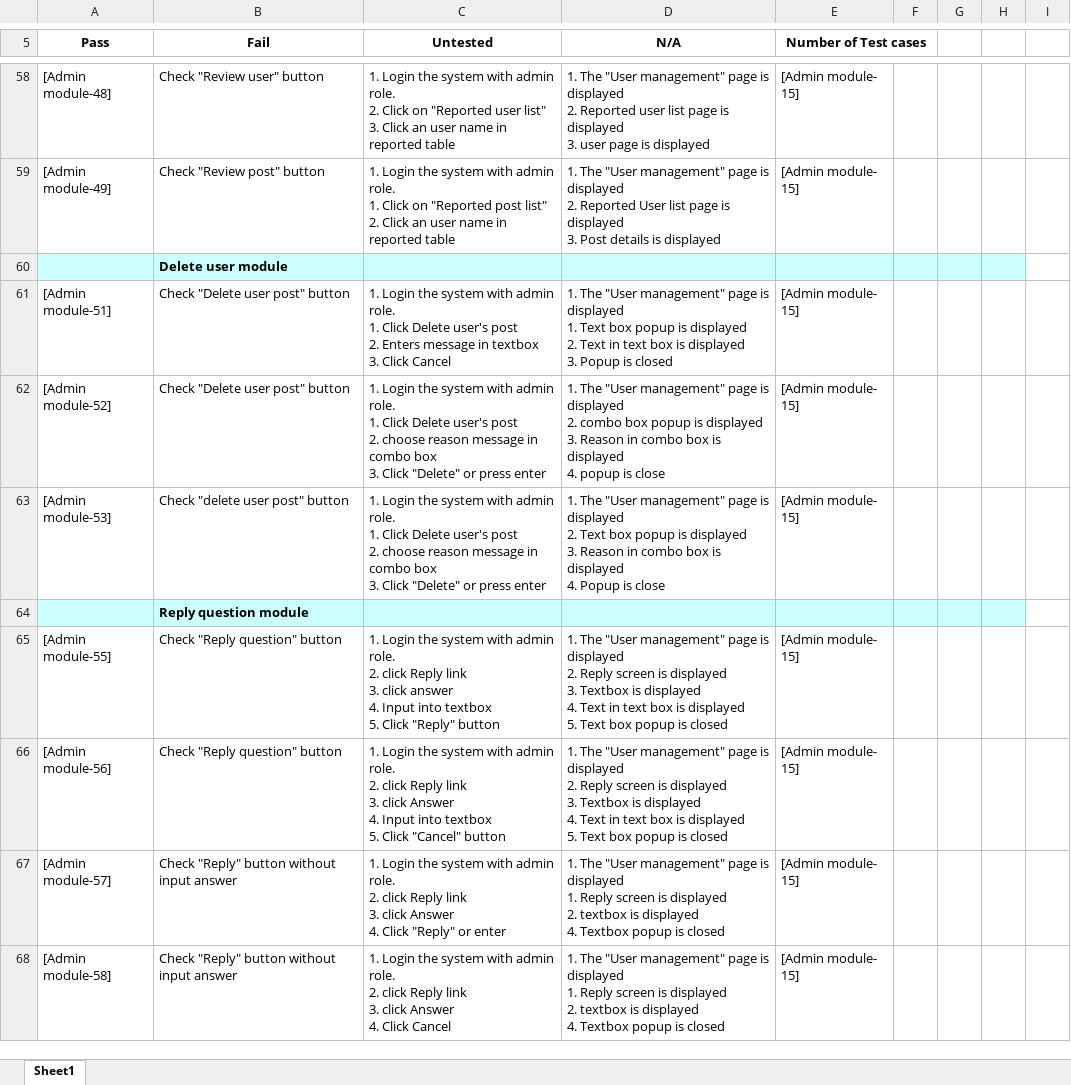
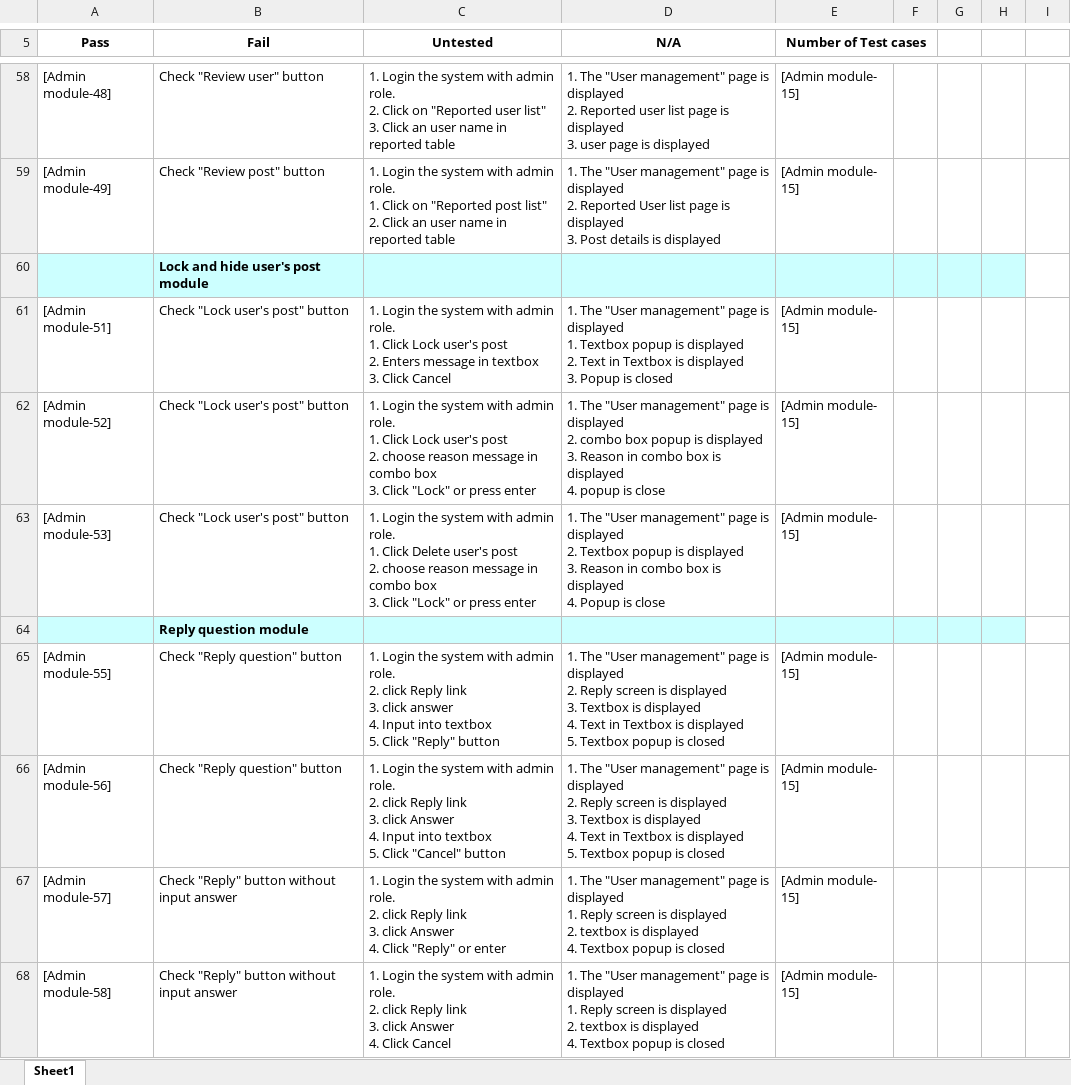
Before and after one commit to sangnvus/2015SUMJS01, an Excel workbook: WIP/Users/LucPT/SystemTest_Admin_10.08.2015.xlsx, sheet Sheet1, drawn as a sheet; only a part is shown, gaps mark what is left out; values as stored, in another font and other column widths than the file's, no borders; ↵ is a line break in a cell; the diff names each change by its address in the sheet, - before the commit and + after, or states it on an @@ line.

```diff
--- a/WIP/Users/LucPT/SystemTest_Admin_10.08.2015.xlsx (sheet Sheet1)
+++ b/WIP/Users/LucPT/SystemTest_Admin_10.08.2015.xlsx (sheet Sheet1)
-B60 (Fail): Delete user module
+B60 (Fail): Lock and hide user's post module
-B61:B62 (Fail): Check "Delete user post" button
+B61:B62 (Fail): Check "Lock user's post" button
-C61 (Untested): …1. Click Delete user's post…
+C61 (Untested): …1. Click Lock user's post…
-D61 (N/A): …displayed ↵ 1. Text box popup is displayed ↵ 2. Text in text box is displayed…
+D61 (N/A): …displayed ↵ 1. Textbox popup is displayed ↵ 2. Text in Textbox is displayed…
-C62 (Untested): …1. Click Delete user's post ↵ 2. choose reason message in combo box ↵ 3. Click "Delete" or press…
+C62 (Untested): …1. Click Lock user's post ↵ 2. choose reason message in combo box ↵ 3. Click "Lock" or press…
-B63 (Fail): Check "delete user post" button
+B63 (Fail): Check "Lock user's post" button
-C63 (Untested): …3. Click "Delete" or press…
+C63 (Untested): …3. Click "Lock" or press…
-D63 (N/A): …displayed ↵ 2. Text box popup is…
+D63 (N/A): …displayed ↵ 2. Textbox popup is…
-D65:D66 (N/A): …Text in text box is displayed ↵ 5. Text box popup is…
+D65:D66 (N/A): …Text in Textbox is displayed ↵ 5. Textbox popup is…
```
Also changed, not shown: WIP/Users/LucPT/ITTestCase_Admin_10.08.2015.xlsx.
